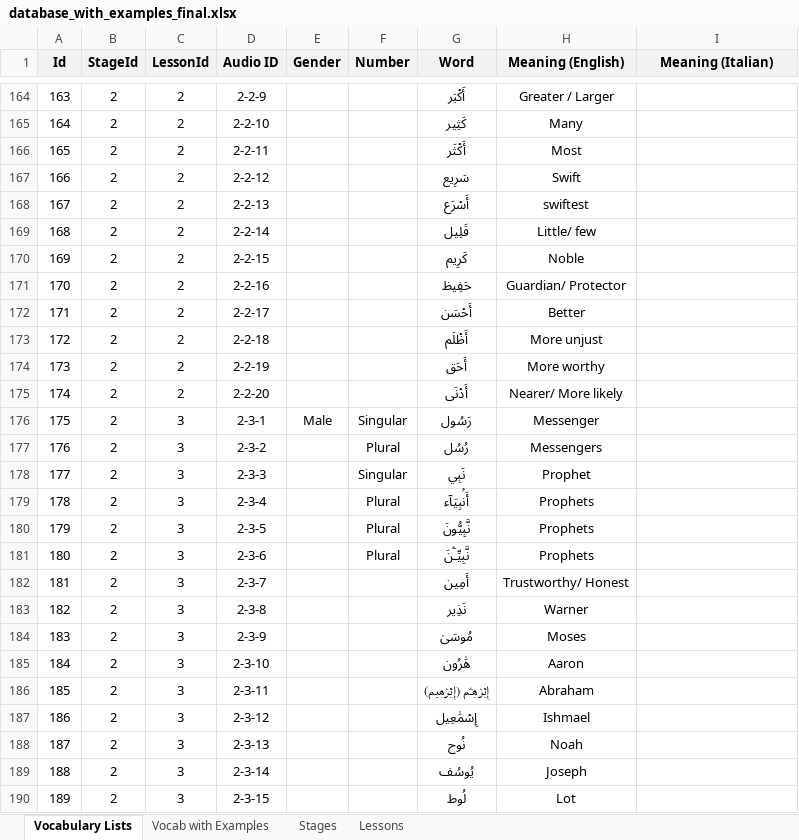
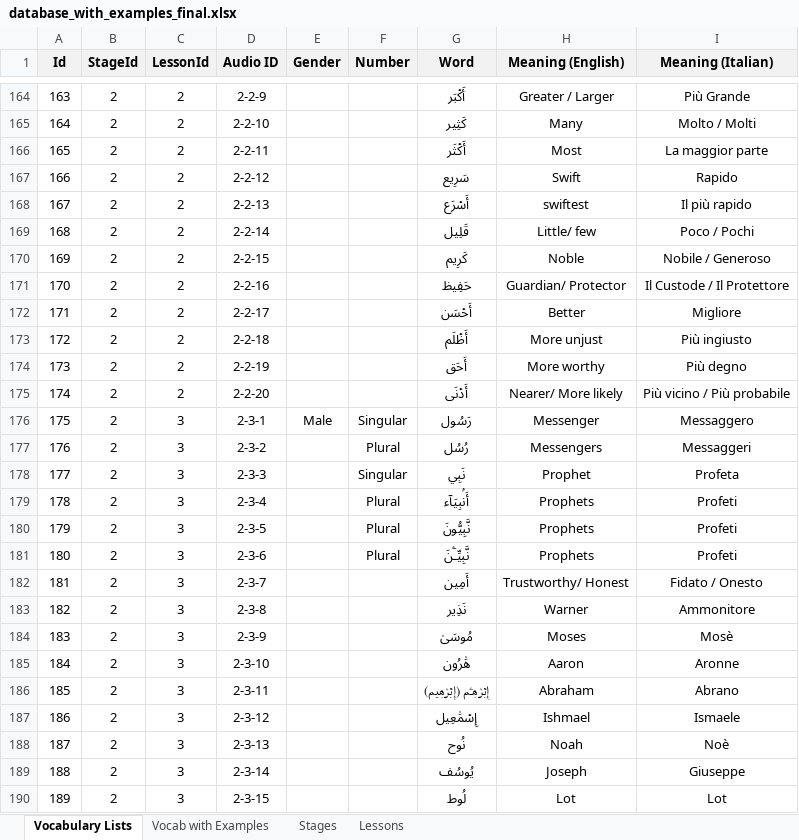
Before and after one commit to aventayman/arabic101_translation, an Excel workbook: database_with_examples_final.xlsx, sheet Vocabulary Lists, drawn as a sheet; only a part is shown, gaps mark what is left out; values as stored, in another font and other column widths than the file's, no borders; conditional formats not drawn; the diff covers the shown part only; the diff names each change by its address in the sheet, - before the commit and + after, or states it on an @@ line.

```diff
--- a/database_with_examples_final.xlsx (sheet Vocabulary Lists)
+++ b/database_with_examples_final.xlsx (sheet Vocabulary Lists)
-I164 (Meaning (Italian)): (empty)
+I164 (Meaning (Italian)): Più Grande
-I165 (Meaning (Italian)): (empty)
+I165 (Meaning (Italian)): Molto / Molti
-I166 (Meaning (Italian)): (empty)
+I166 (Meaning (Italian)): La maggior parte
-I167 (Meaning (Italian)): (empty)
+I167 (Meaning (Italian)): Rapido
-I168 (Meaning (Italian)): (empty)
+I168 (Meaning (Italian)): Il più rapido
-I169 (Meaning (Italian)): (empty)
+I169 (Meaning (Italian)): Poco / Pochi
-I170 (Meaning (Italian)): (empty)
+I170 (Meaning (Italian)): Nobile / Generoso
-I171 (Meaning (Italian)): (empty)
+I171 (Meaning (Italian)): Il Custode / Il Protettore
-I172 (Meaning (Italian)): (empty)
+I172 (Meaning (Italian)): Migliore
-I173 (Meaning (Italian)): (empty)
+I173 (Meaning (Italian)): Più ingiusto
-I174 (Meaning (Italian)): (empty)
+I174 (Meaning (Italian)): Più degno
-I175 (Meaning (Italian)): (empty)
+I175 (Meaning (Italian)): Più vicino / Più probabile
-I176 (Meaning (Italian)): (empty)
+I176 (Meaning (Italian)): Messaggero
-I177 (Meaning (Italian)): (empty)
+I177 (Meaning (Italian)): Messaggeri
-I178 (Meaning (Italian)): (empty)
+I178 (Meaning (Italian)): Profeta
-I179:I181 (Meaning (Italian)): (empty)
+I179:I181 (Meaning (Italian)): Profeti
-I182 (Meaning (Italian)): (empty)
+I182 (Meaning (Italian)): Fidato / Onesto
-I183 (Meaning (Italian)): (empty)
+I183 (Meaning (Italian)): Ammonitore
-I184 (Meaning (Italian)): (empty)
+I184 (Meaning (Italian)): Mosè
-I185 (Meaning (Italian)): (empty)
+I185 (Meaning (Italian)): Aronne
-I186 (Meaning (Italian)): (empty)
+I186 (Meaning (Italian)): Abrano
-I187 (Meaning (Italian)): (empty)
+I187 (Meaning (Italian)): Ismaele
-I188 (Meaning (Italian)): (empty)
+I188 (Meaning (Italian)): Noè
-I189 (Meaning (Italian)): (empty)
+I189 (Meaning (Italian)): Giuseppe
-I190 (Meaning (Italian)): (empty)
+I190 (Meaning (Italian)): Lot
```
Also changed, not shown: 229 edited cells elsewhere in this sheet, sheet Vocab with Examples.
